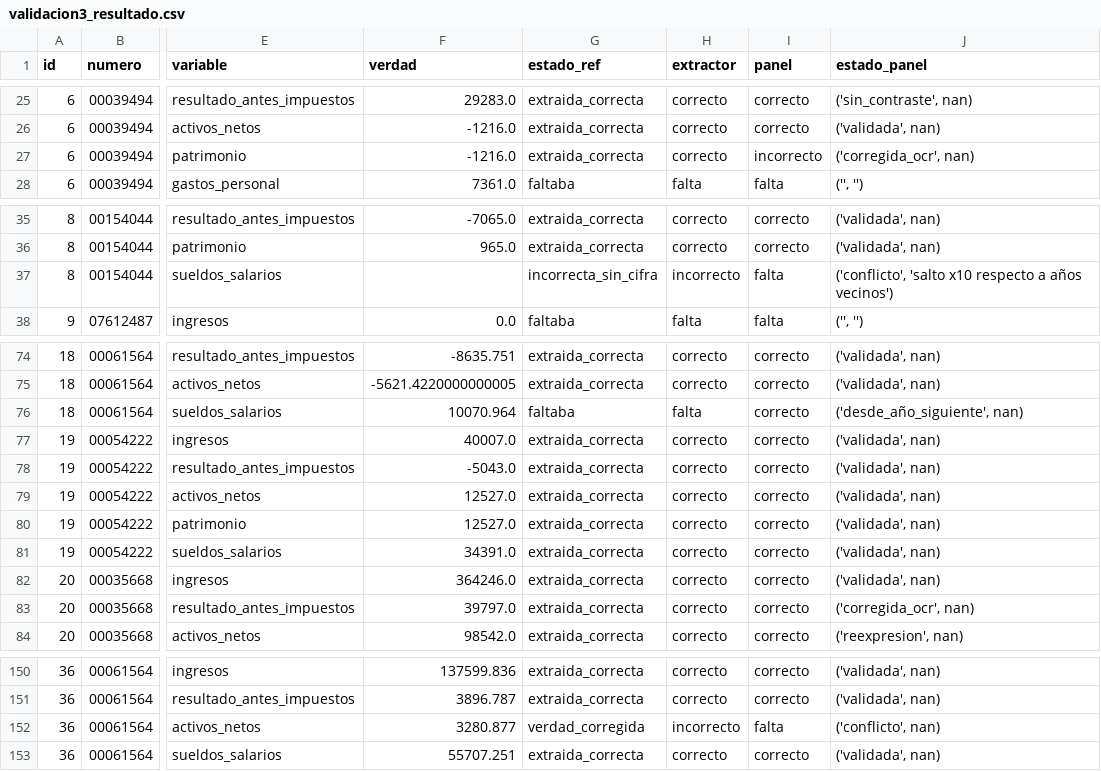
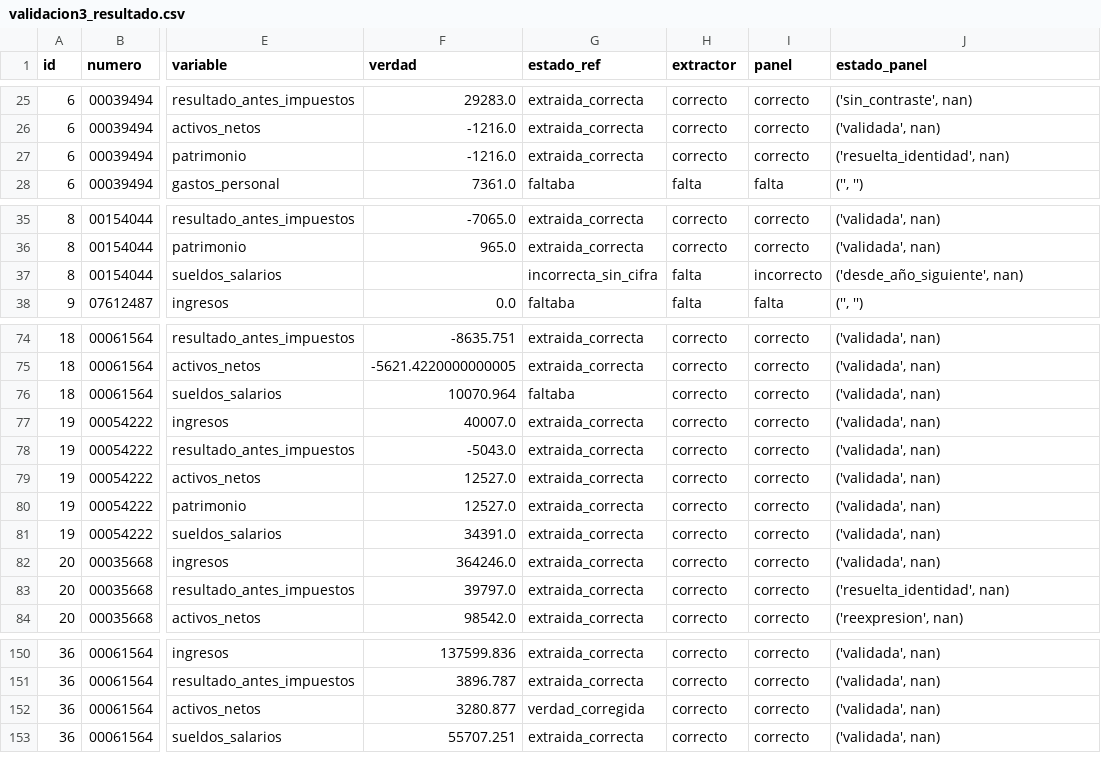
Before and after one commit to alvmorenobl/premierleague, a CSV file: datos_fase2/auditoria/validacion3_resultado.csv, drawn as a sheet; only a part is shown, gaps mark what is left out; the diff covers the shown part only; the diff names each change by its address in the sheet, - before the commit and + after, or states it on an @@ line.

```diff
--- a/datos_fase2/auditoria/validacion3_resultado.csv
+++ b/datos_fase2/auditoria/validacion3_resultado.csv
-I27 (panel): incorrecto
+I27 (panel): correcto
-J27 (estado_panel): ('corregida_ocr', nan)
+J27 (estado_panel): ('resuelta_identidad', nan)
-H37 (extractor): incorrecto
+H37 (extractor): falta
-I37 (panel): falta
+I37 (panel): incorrecto
-J37 (estado_panel): ('conflicto', 'salto x10 respecto a años vecinos')
+J37 (estado_panel): ('desde_año_siguiente', nan)
-H76 (extractor): falta
+H76 (extractor): correcto
-J76 (estado_panel): ('desde_año_siguiente', nan)
+J76 (estado_panel): ('validada', nan)
-J83 (estado_panel): ('corregida_ocr', nan)
+J83 (estado_panel): ('resuelta_identidad', nan)
-H152 (extractor): incorrecto
+H152 (extractor): correcto
-I152 (panel): falta
+I152 (panel): correcto
-J152 (estado_panel): ('conflicto', nan)
+J152 (estado_panel): ('validada', nan)
```
Also changed, not shown: 21 edited cells elsewhere in this file, datos_fase2/calidad_panel.csv, datos_fase2/panel_financiero.csv, 10 other files.
